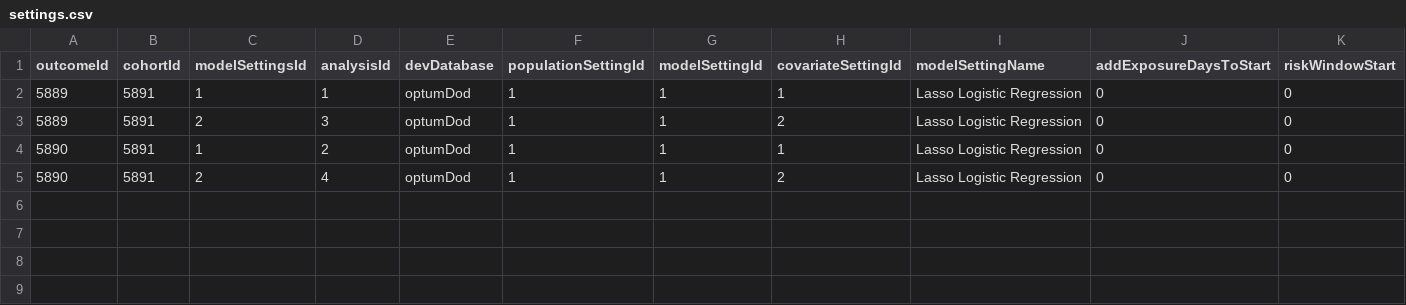
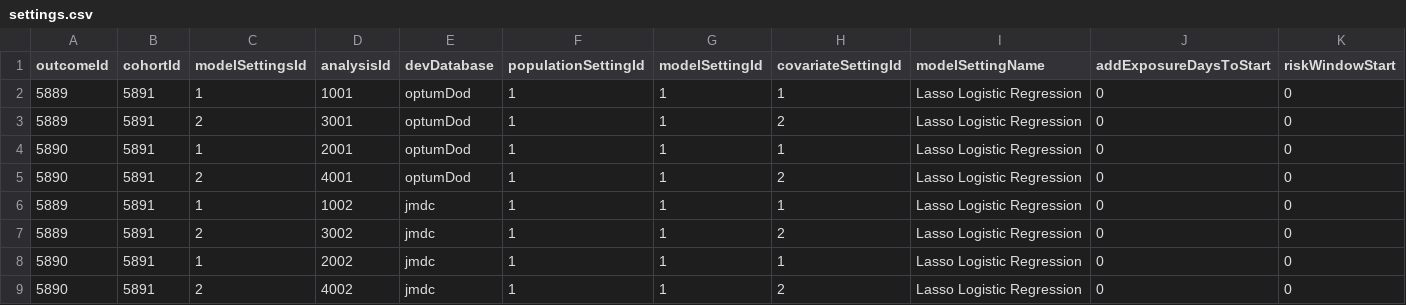
Before and after one commit to OHDSI/ShinyDeploy, a CSV file: PredictingSevereInHospResults/data/settings.csv, drawn as a sheet; only a part is shown; rows hold the shown columns only; the diff names each change by its address in the sheet, - before the commit and + after, or states it on an @@ line.

Commit message:
adding JMDC results

```diff
--- a/PredictingSevereInHospResults/data/settings.csv
+++ b/PredictingSevereInHospResults/data/settings.csv
-D2 (analysisId): 1
+D2 (analysisId): 1001
-D3 (analysisId): 3
+D3 (analysisId): 3001
-D4 (analysisId): 2
+D4 (analysisId): 2001
-D5 (analysisId): 4
+D5 (analysisId): 4001
+row 6: 5889 | 5891 | 1 | 1002 | jmdc | 1 | 1 | 1 | Lasso Logistic Regression | 0 | 0
+row 7: 5889 | 5891 | 2 | 3002 | jmdc | 1 | 1 | 2 | Lasso Logistic Regression | 0 | 0
+row 8: 5890 | 5891 | 1 | 2002 | jmdc | 1 | 1 | 1 | Lasso Logistic Regression | 0 | 0
+row 9: 5890 | 5891 | 2 | 4002 | jmdc | 1 | 1 | 2 | Lasso Logistic Regression | 0 | 0
```
Also changed, not shown: 24 other files.
